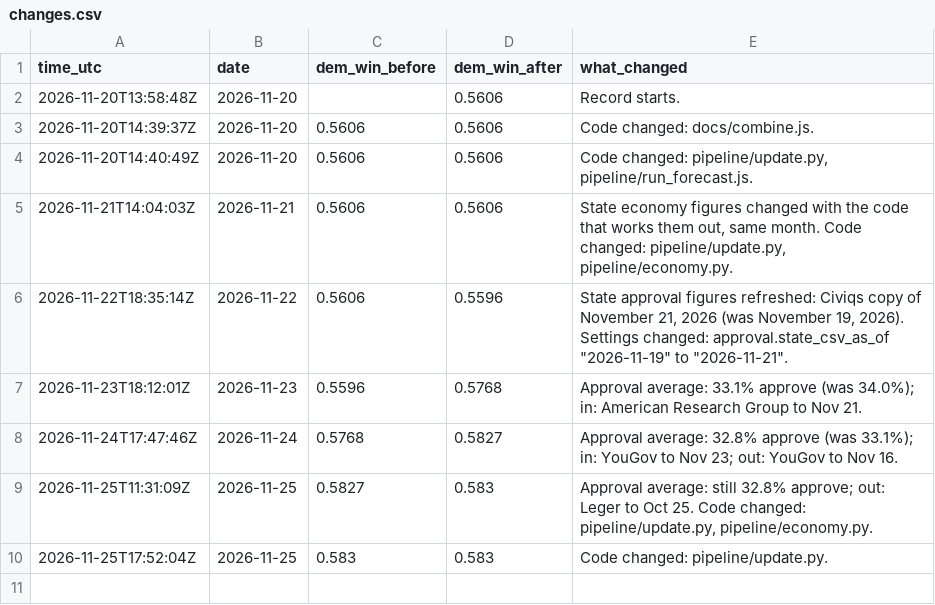
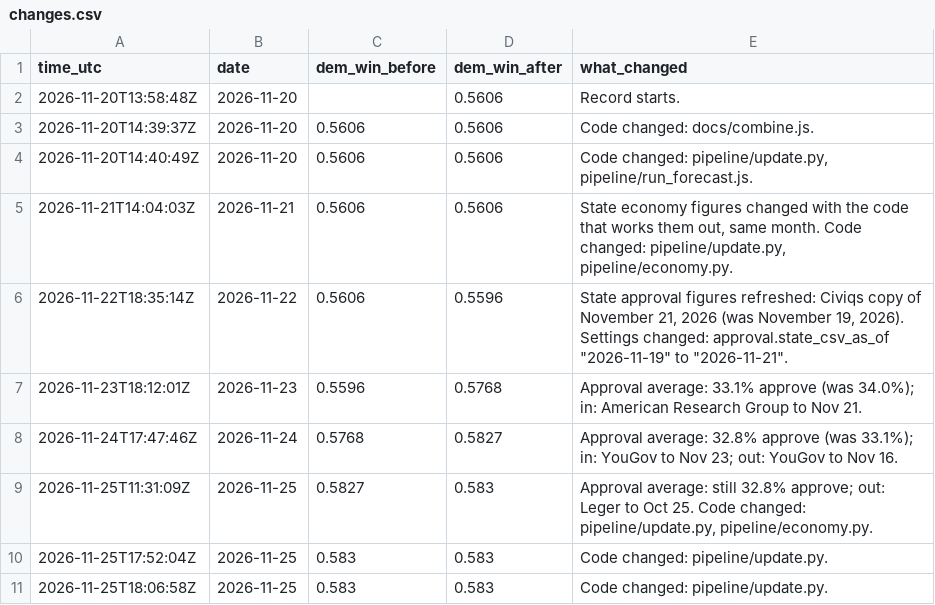
Before and after one commit to KA82205/tipping-point, a CSV file: pipeline/log/changes.csv, drawn as a sheet.

Commit message:
Data update 2026-11-25 13:06

```diff
--- a/pipeline/log/changes.csv
+++ b/pipeline/log/changes.csv
@@ -10 +10,2 @@ time_utc,date,dem_win_before,dem_win_after,what_changed
 2026-11-25T17:52:04Z,2026-11-25,0.583,0.583,Code changed: pipeline/update.py.
+2026-11-25T18:06:58Z,2026-11-25,0.583,0.583,Code changed: pipeline/update.py.
```
Also changed, not shown: pipeline/log/daily.csv, 3 other files.
